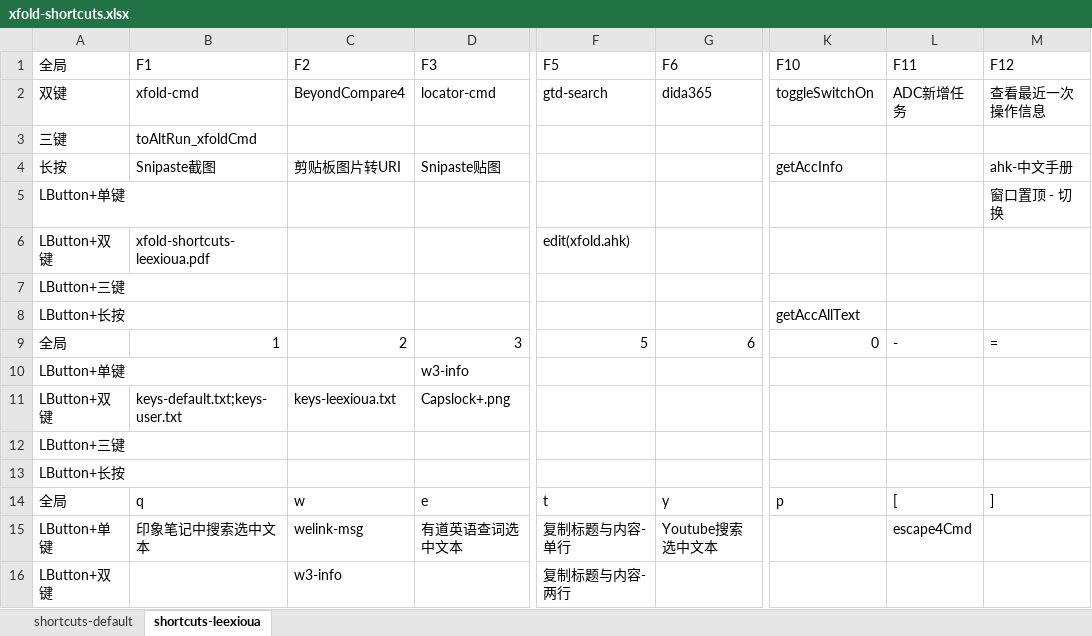
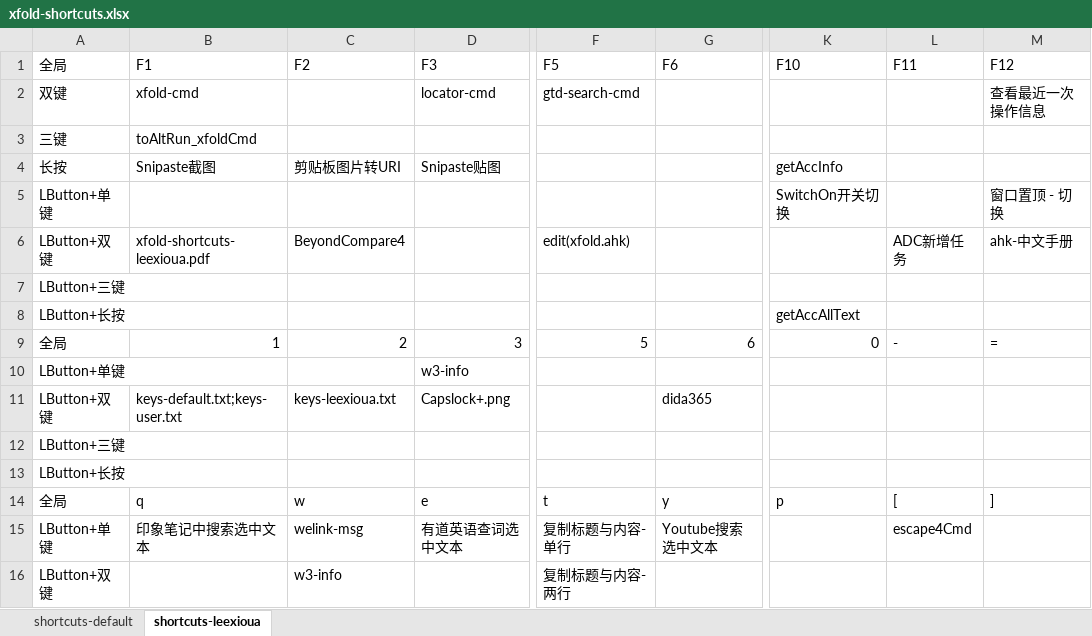
Before and after one commit to leexioua/xfold-dist, an Excel workbook: xfold/xfold-shortcuts.xlsx, sheet shortcuts-leexioua, drawn as a sheet; only a part is shown, gaps mark what is left out; values as stored, in another font and other column widths than the file's, no cell formats; the diff covers the shown part only; the diff names each change by its address in the sheet, - before the commit and + after, or states it on an @@ line.

```diff
--- a/xfold/xfold-shortcuts.xlsx (sheet shortcuts-leexioua)
+++ b/xfold/xfold-shortcuts.xlsx (sheet shortcuts-leexioua)
-C2 (F2): BeyondCompare4
+C2 (F2): (empty)
-F2 (F5): gtd-search
+F2 (F5): gtd-search-cmd
-G2 (F6): dida365
+G2 (F6): (empty)
-K2 (F10): toggleSwitchOn
+K2 (F10): (empty)
-L2 (F11): ADC新增任务
+L2 (F11): (empty)
-M4 (F12): ahk-中文手册
+M4 (F12): (empty)
-K5 (F10): (empty)
+K5 (F10): SwitchOn开关切换
-C6 (F2): (empty)
+C6 (F2): BeyondCompare4
-L6 (F11): (empty)
+L6 (F11): ADC新增任务
-M6 (F12): (empty)
+M6 (F12): ahk-中文手册
-G11 (F6): (empty)
+G11 (F6): dida365
```
Also changed, not shown: 5 added rows, 2 removed rows, 50 edited cells and merged cells elsewhere in this sheet, sheet shortcuts-default, cell formats, 11 other files.
